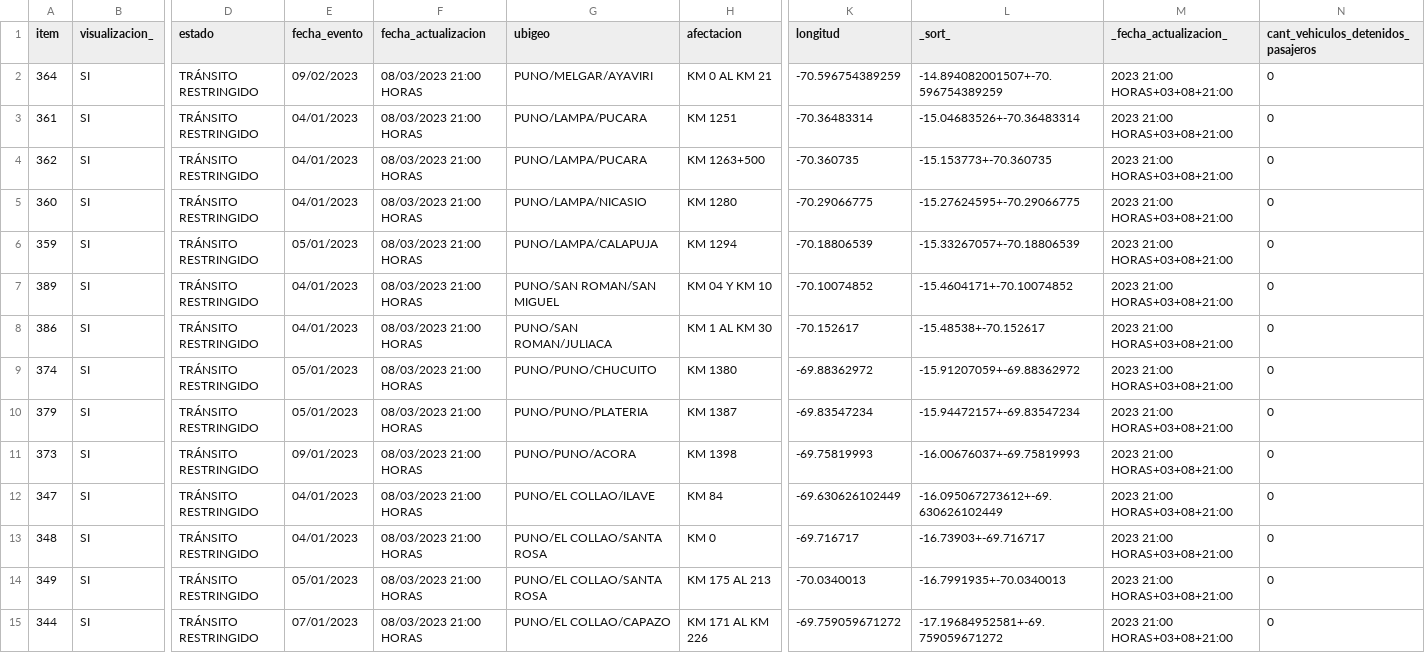
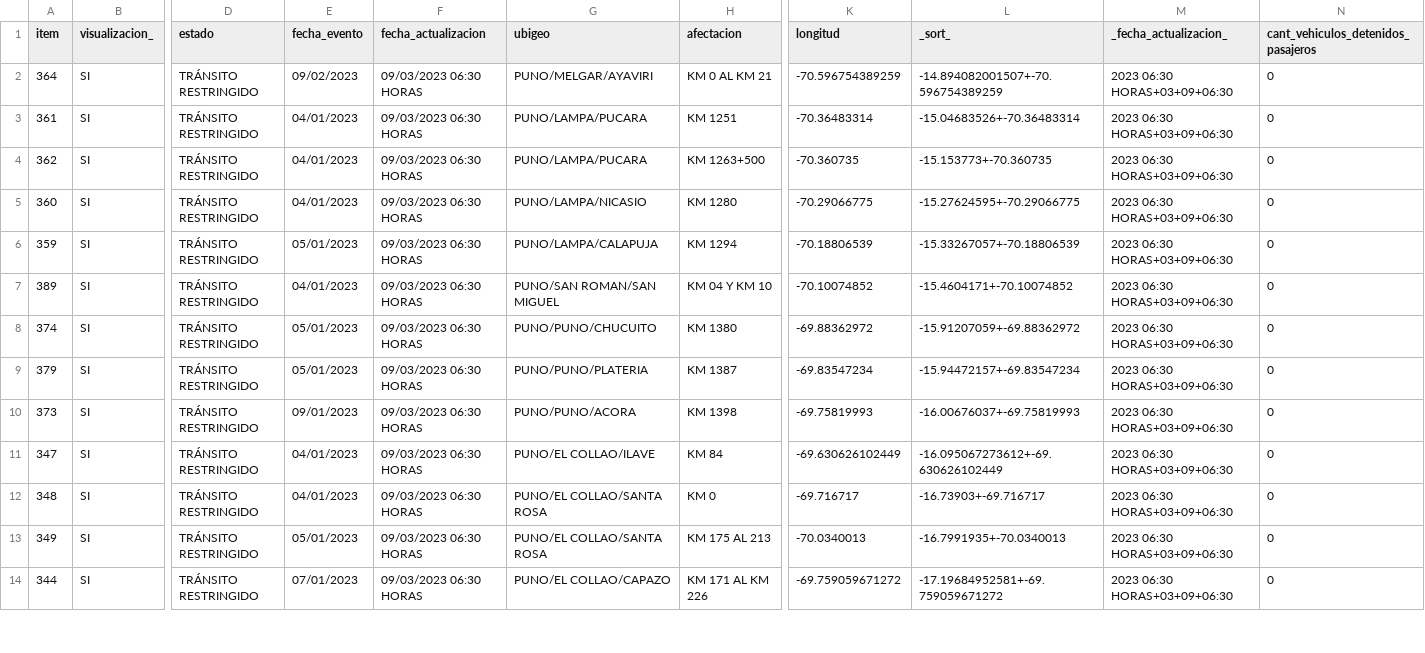
Before and after one commit to annaabsi/scraper-sutran, a CSV file: resultados_flourish.csv, drawn as a sheet; only a part is shown, gaps mark what is left out; removed rows and columns are numbered as before the commit, all else as after; rows hold the shown columns only; the diff covers the shown part only; the diff names each change by its address in the sheet, - before the commit and + after, or states it on an @@ line.

```diff
--- a/resultados_flourish.csv
+++ b/resultados_flourish.csv
-F2:F7 (fecha_actualizacion): 08/03/2023 21:00 HORAS
+F2:F7 (fecha_actualizacion): 09/03/2023 06:30 HORAS
-M2:M7 (_fecha_actualizacion_): 2023 21:00 HORAS+03+08+21:00
+M2:M7 (_fecha_actualizacion_): 2023 06:30 HORAS+03+09+06:30
-row 8: 386 | SI | TRÁNSITO RESTRINGIDO | 04/01/2023 | 08/03/2023 21:00 HORAS | PUNO/SAN ROMAN/JULIACA | KM 1 AL KM 30 | -70.152617 | -15.48538+-70.152617 | 2023 21:00 HORAS+03+08+21:00 | 0
-F8:F14 (fecha_actualizacion): 08/03/2023 21:00 HORAS
+F8:F14 (fecha_actualizacion): 09/03/2023 06:30 HORAS
-M8:M14 (_fecha_actualizacion_): 2023 21:00 HORAS+03+08+21:00
+M8:M14 (_fecha_actualizacion_): 2023 06:30 HORAS+03+09+06:30
```
Also changed, not shown: 1 added row, 1 removed row and 34 edited cells elsewhere in this file, 2 other files.
